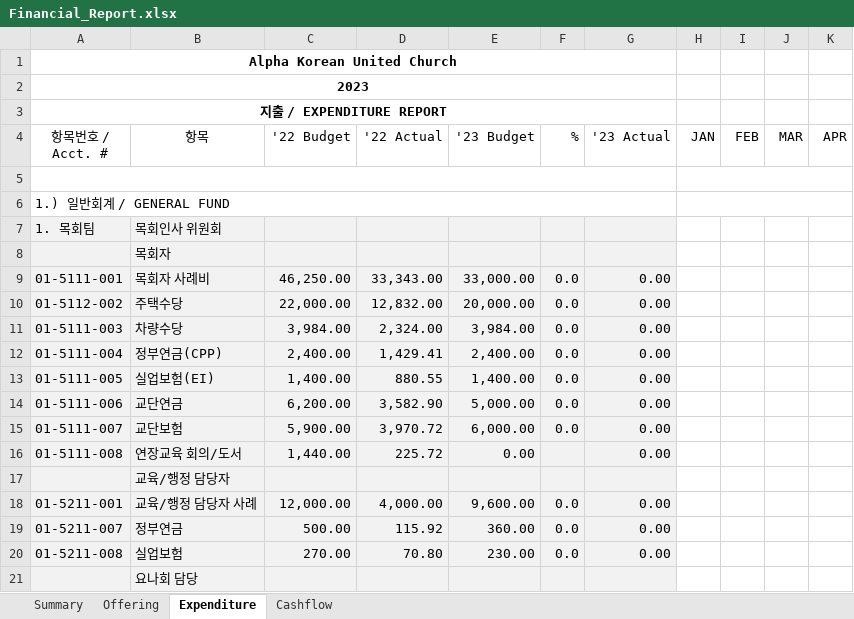
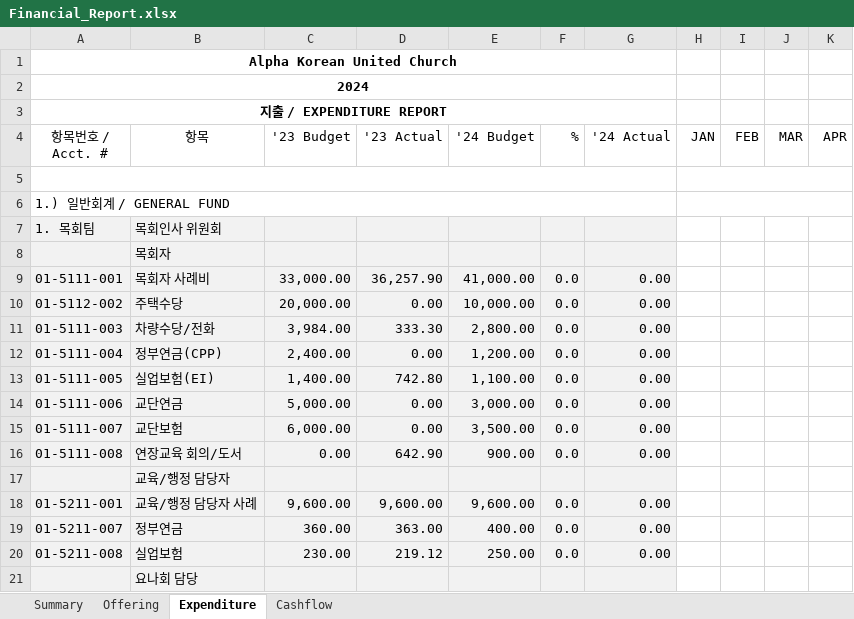
Before and after one commit to javarako/church-app, an Excel workbook: src/main/resources/Financial_Report.xlsx, sheet Expenditure, drawn as a sheet; only a part is shown; values as stored, in another font and other column widths than the file's, no borders; the diff covers the shown part only; the diff names each change by its address in the sheet, - before the commit and + after, or states it on an @@ line.

```diff
--- a/src/main/resources/Financial_Report.xlsx (sheet Expenditure)
+++ b/src/main/resources/Financial_Report.xlsx (sheet Expenditure)
-A2 (항목번호 / Acct. #): 2023
+A2 (항목번호 / Acct. #): 2024
-C4: '22 Budget
+C4: '23 Budget
-D4: '22 Actual
+D4: '23 Actual
-E4: '23 Budget
+E4: '24 Budget
-G4: '23 Actual
+G4: '24 Actual
-C9 ('23 Budget): 46,250.00
+C9 ('23 Budget): 33,000.00
-D9 ('23 Actual): 33,343.00
+D9 ('23 Actual): 36,257.90
-E9 ('24 Budget): 33,000.00
+E9 ('24 Budget): 41,000.00
-C10 ('23 Budget): 22,000.00
+C10 ('23 Budget): 20,000.00
-D10 ('23 Actual): 12,832.00
+D10 ('23 Actual): 0.00
-E10 ('24 Budget): 20,000.00
+E10 ('24 Budget): 10,000.00
-B11 (항목): 차량수당
+B11 (항목): 차량수당/전화
-D11 ('23 Actual): 2,324.00
+D11 ('23 Actual): 333.30
-E11 ('24 Budget): 3,984.00
+E11 ('24 Budget): 2,800.00
-D12 ('23 Actual): 1,429.41
+D12 ('23 Actual): 0.00
-E12 ('24 Budget): 2,400.00
+E12 ('24 Budget): 1,200.00
-D13 ('23 Actual): 880.55
+D13 ('23 Actual): 742.80
-E13 ('24 Budget): 1,400.00
+E13 ('24 Budget): 1,100.00
-C14 ('23 Budget): 6,200.00
+C14 ('23 Budget): 5,000.00
-D14 ('23 Actual): 3,582.90
+D14 ('23 Actual): 0.00
-E14 ('24 Budget): 5,000.00
+E14 ('24 Budget): 3,000.00
-C15 ('23 Budget): 5,900.00
+C15 ('23 Budget): 6,000.00
-D15 ('23 Actual): 3,970.72
+D15 ('23 Actual): 0.00
-E15 ('24 Budget): 6,000.00
+E15 ('24 Budget): 3,500.00
-C16 ('23 Budget): 1,440.00
+C16 ('23 Budget): 0.00
-D16 ('23 Actual): 225.72
+D16 ('23 Actual): 642.90
-E16 ('24 Budget): 0.00
+E16 ('24 Budget): 900.00
-F16 (%): (empty)
+F16 (%): 0.0
-C18 ('23 Budget): 12,000.00
+C18 ('23 Budget): 9,600.00
-D18 ('23 Actual): 4,000.00
+D18 ('23 Actual): 9,600.00
-C19 ('23 Budget): 500.00
+C19 ('23 Budget): 360.00
-D19 ('23 Actual): 115.92
+D19 ('23 Actual): 363.00
-E19 ('24 Budget): 360.00
+E19 ('24 Budget): 400.00
-C20 ('23 Budget): 270.00
+C20 ('23 Budget): 230.00
-D20 ('23 Actual): 70.80
+D20 ('23 Actual): 219.12
-E20 ('24 Budget): 230.00
+E20 ('24 Budget): 250.00
```
Also changed, not shown: 142 edited cells and cell formats elsewhere in this sheet, sheet Summary, sheet Offering, sheet Cashflow, formulas that keep their value, src/main/resources/Financial_Report_2021.xlsx, src/main/resources/Financial_Report_2022.xlsx, 4 other files.
